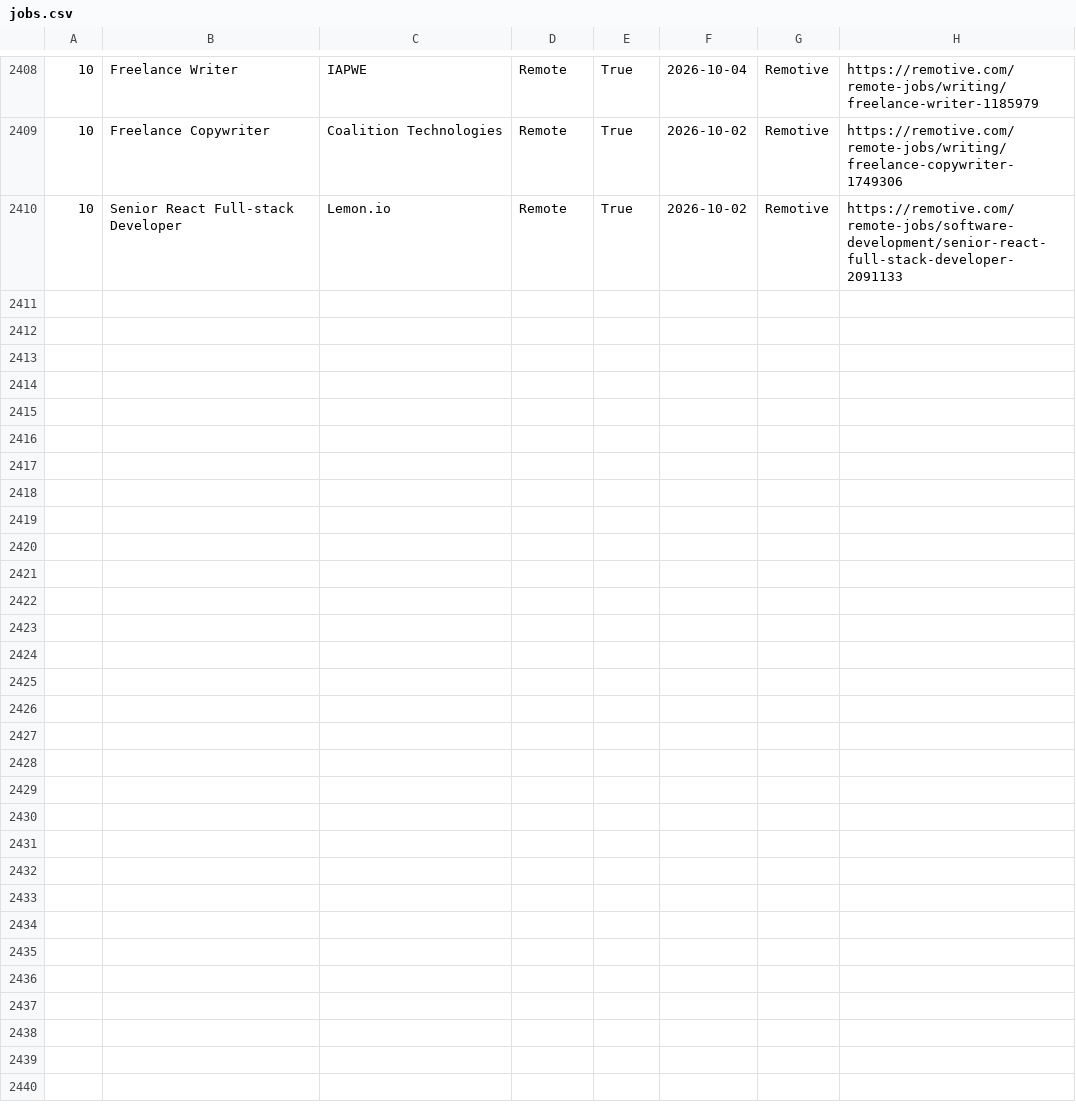
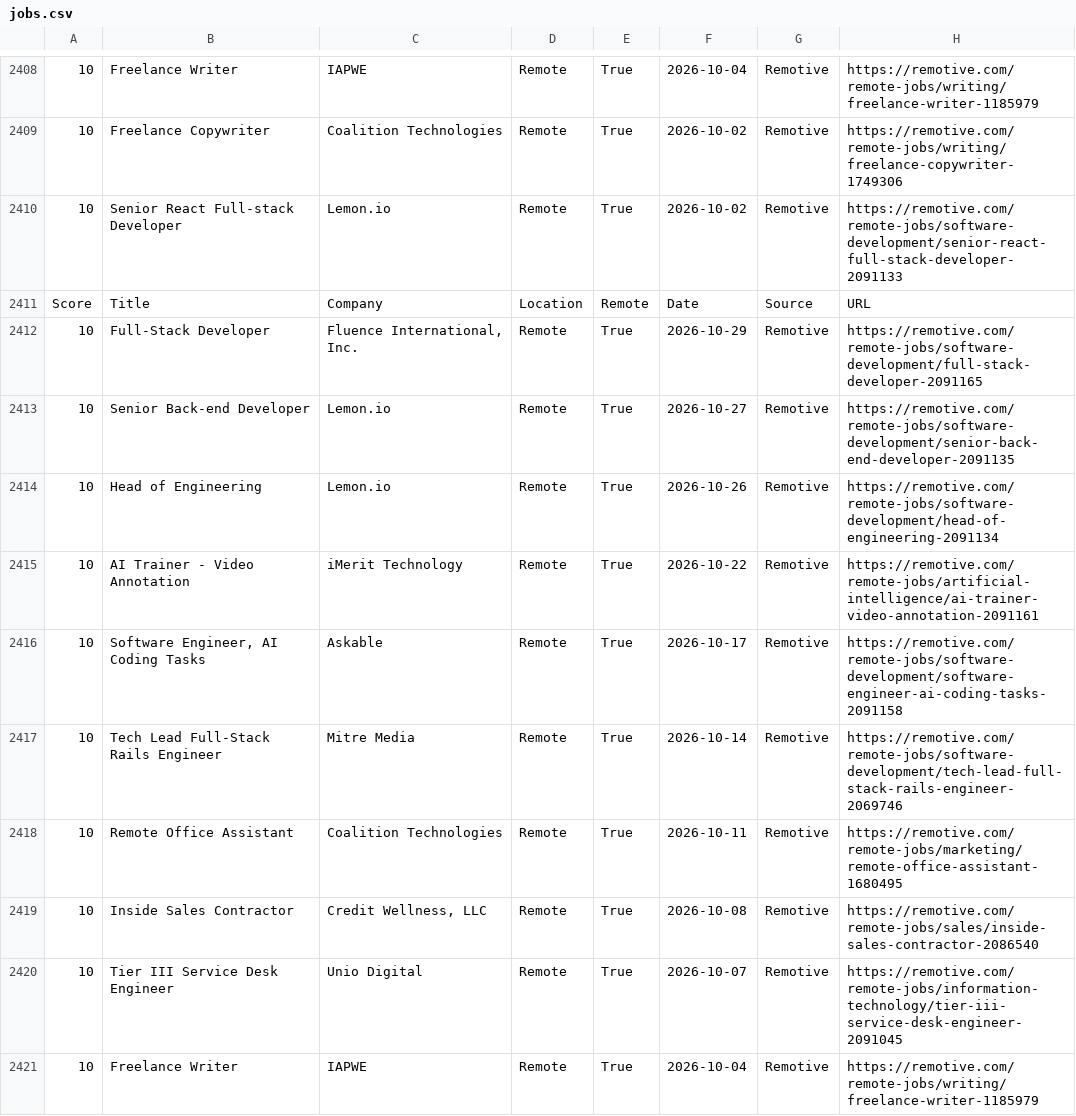
Before and after one commit to hamedmit/JobScraper, a CSV file: output/reports/jobs.csv, drawn as a sheet; only a part is shown, gaps mark what is left out; the diff names each change by its address in the sheet, - before the commit and + after, or states it on an @@ line.

```diff
--- a/output/reports/jobs.csv
+++ b/output/reports/jobs.csv
+row 2411: Score | Title | Company | Location | Remote | Date | Source | URL
+row 2412: 10 | Full-Stack Developer | Fluence International, Inc. | Remote | True | 2026-10-29 | Remotive | https://remotive.com/remote-jobs/software-development/full-stack-developer-2091165
+row 2413: 10 | Senior Back-end Developer | Lemon.io | Remote | True | 2026-10-27 | Remotive | https://remotive.com/remote-jobs/software-development/senior-back-end-developer-2091135
+row 2414: 10 | Head of Engineering | Lemon.io | Remote | True | 2026-10-26 | Remotive | https://remotive.com/remote-jobs/software-development/head-of-engineering-2091134
+row 2415: 10 | AI Trainer - Video Annotation | iMerit Technology | Remote | True | 2026-10-22 | Remotive | https://remotive.com/remote-jobs/artificial-intelligence/ai-trainer-video-annotation-2091161
+row 2416: 10 | Software Engineer, AI Coding Tasks | Askable | Remote | True | 2026-10-17 | Remotive | https://remotive.com/remote-jobs/software-development/software-engineer-ai-coding-tasks-2091158
+row 2417: 10 | Tech Lead Full-Stack Rails Engineer | Mitre Media | Remote | True | 2026-10-14 | Remotive | https://remotive.com/remote-jobs/software-development/tech-lead-full-stack-rails-engineer-2069746
+row 2418: 10 | Remote Office Assistant | Coalition Technologies | Remote | True | 2026-10-11 | Remotive | https://remotive.com/remote-jobs/marketing/remote-office-assistant-1680495
+row 2419: 10 | Inside Sales Contractor | Credit Wellness, LLC | Remote | True | 2026-10-08 | Remotive | https://remotive.com/remote-jobs/sales/inside-sales-contractor-2086540
+row 2420: 10 | Tier III Service Desk Engineer | Unio Digital | Remote | True | 2026-10-07 | Remotive | https://remotive.com/remote-jobs/information-technology/tier-iii-service-desk-engineer-2091045
+row 2421: 10 | Freelance Writer | IAPWE | Remote | True | 2026-10-04 | Remotive | https://remotive.com/remote-jobs/writing/freelance-writer-1185979
```
Also changed, not shown: output/reports/run_history.csv.
